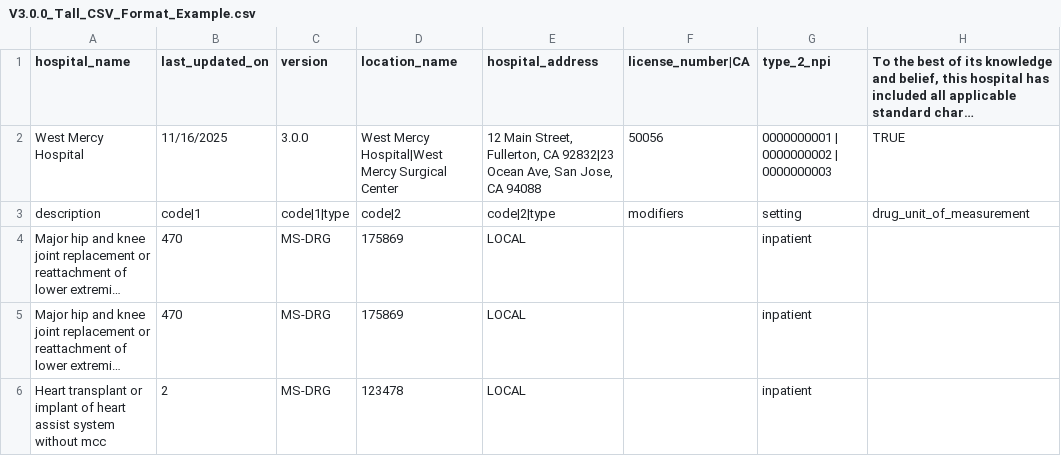
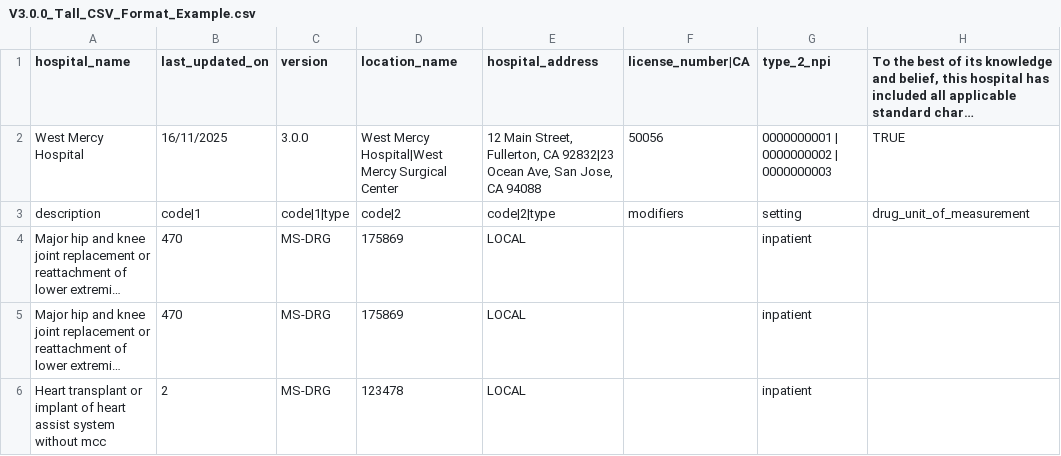
Before and after one commit to Bhoomika462/testing_files, a CSV file: V3.0.0_Tall_CSV_Format_Example.csv, drawn as a sheet; only a part is shown; long unchanged cells end in …; the diff names each change by its address in the sheet, - before the commit and + after, or states it on an @@ line.

Commit message:
Update V3.0.0_Tall_CSV_Format_Example.csv

```diff
--- a/V3.0.0_Tall_CSV_Format_Example.csv
+++ b/V3.0.0_Tall_CSV_Format_Example.csv
-B2 (last_updated_on): 11/16/2025
+B2 (last_updated_on): 16/11/2025
```
